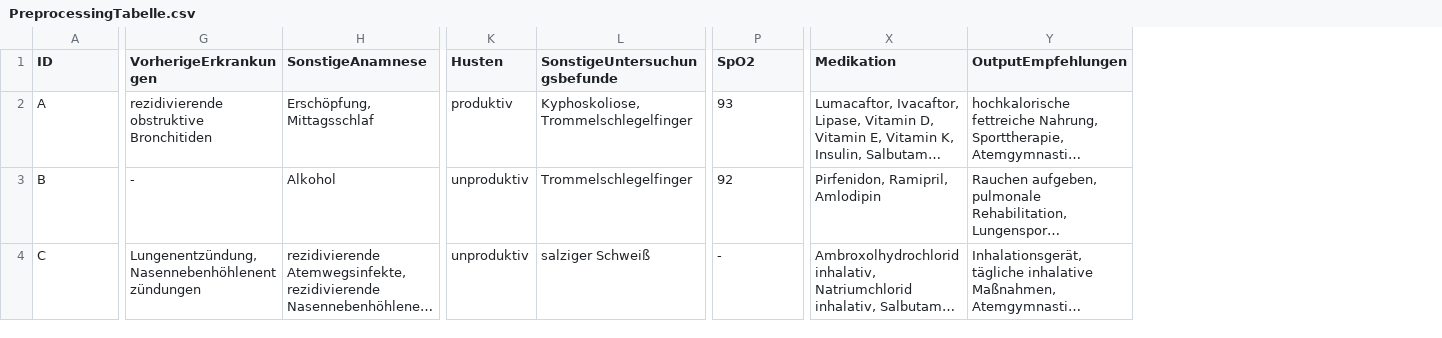
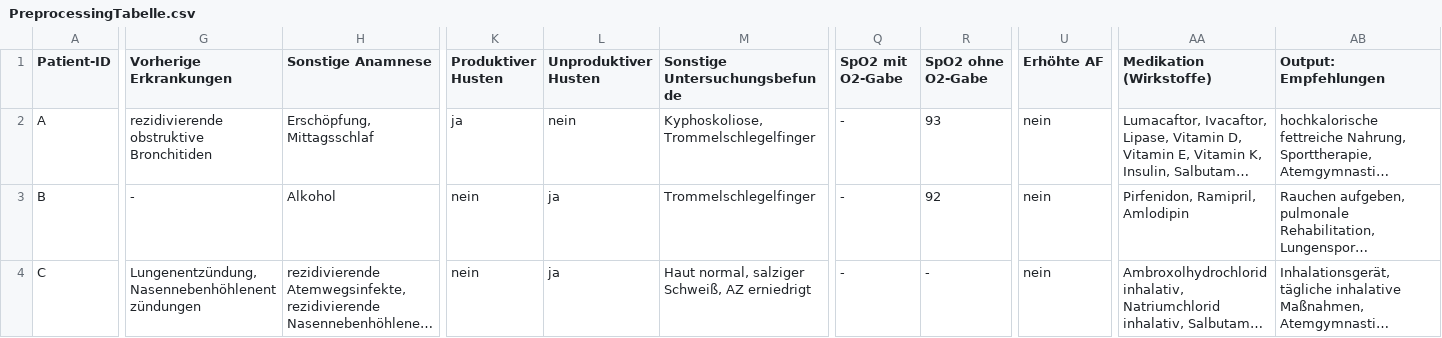
Before and after one commit to bubblegumsoldier/case-connect, a CSV file: example_data/PreprocessingTabelle.csv, drawn as a sheet; only a part is shown, gaps mark what is left out; long unchanged cells end in …; removed rows and columns are numbered as before the commit, all else as after; the diff covers the shown part only; the diff names each change by its address in the sheet, - before the commit and + after, or states it on an @@ line.

```diff
--- a/example_data/PreprocessingTabelle.csv
+++ b/example_data/PreprocessingTabelle.csv
-column K (Husten), rows 2-4: produktiv | unproduktiv | unproduktiv
+column K (Produktiver Husten), rows 2-4: ja | nein | nein
+column L (Unproduktiver Husten), rows 2-4: nein | ja | ja
+column Q (SpO2 mit O2-Gabe), rows 2-4: all -
+column U (Erhöhte AF), rows 2-4: all nein
-A1: ID
+A1: Patient-ID
-G1: VorherigeErkrankungen
+G1: Vorherige Erkrankungen
-H1: SonstigeAnamnese
+H1: Sonstige Anamnese
-M1: SonstigeUntersuchungsbefunde
+M1: Sonstige Untersuchungsbefunde
-R1: SpO2
+R1: SpO2 ohne O2-Gabe
-AA1: Medikation
+AA1: Medikation (Wirkstoffe)
-AB1: OutputEmpfehlungen
+AB1: Output: Empfehlungen
-M4 (Sonstige Untersuchungsbefunde): salziger Schweiß
+M4 (Sonstige Untersuchungsbefunde): Haut normal, salziger Schweiß, AZ erniedrigt
```
Also changed, not shown: 20 edited cells elsewhere in this file, example_data/AttributeGewichtung.csv, 3 other files.
